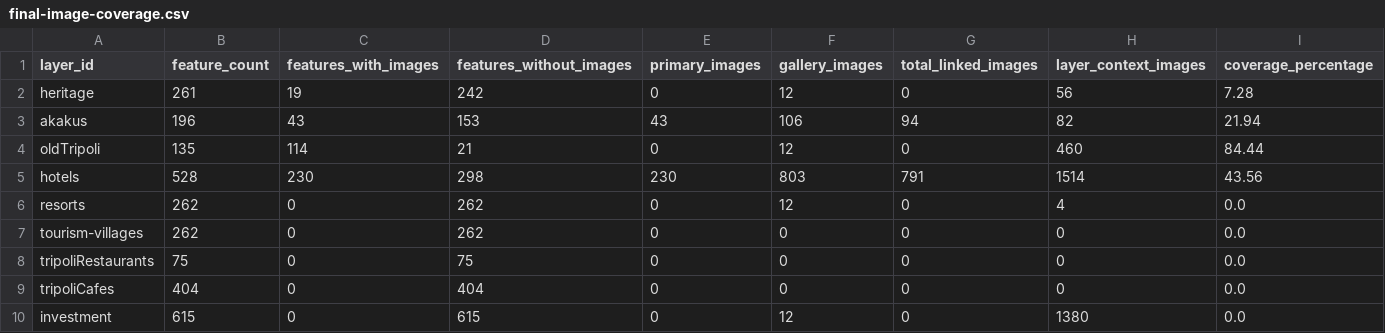
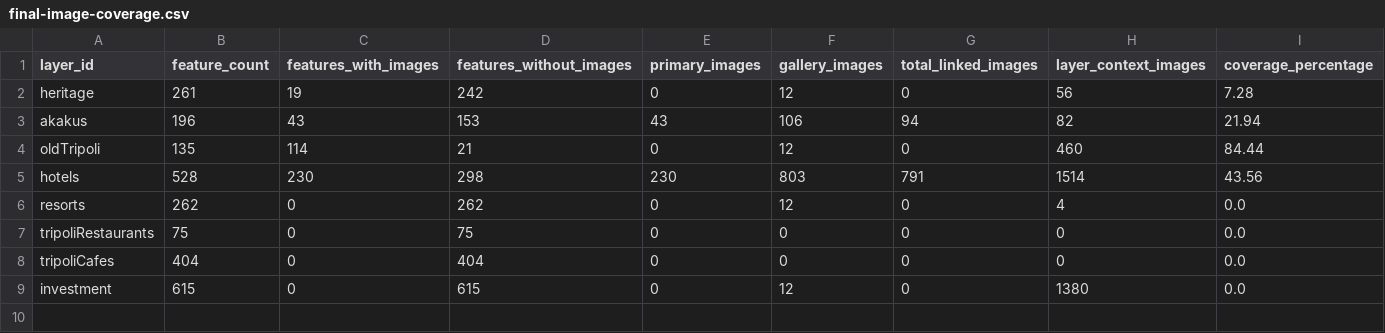
Before and after one commit to tidclibya2026/Libya_Tourist_Atlas, a CSV file: docs/images/final-integration/final-image-coverage.csv, drawn as a sheet.

Commit message:
fix(atlas): avoid duplicate resort layer coverage

```diff
--- a/docs/images/final-integration/final-image-coverage.csv
+++ b/docs/images/final-integration/final-image-coverage.csv
@@ -6,3 +6,2 @@ hotels,528,230,298,230,803,791,1514,43.56
 resorts,262,0,262,0,12,0,4,0.0
-tourism-villages,262,0,262,0,0,0,0,0.0
 tripoliRestaurants,75,0,75,0,0,0,0,0.0
```
Also changed, not shown: 1 other file.
